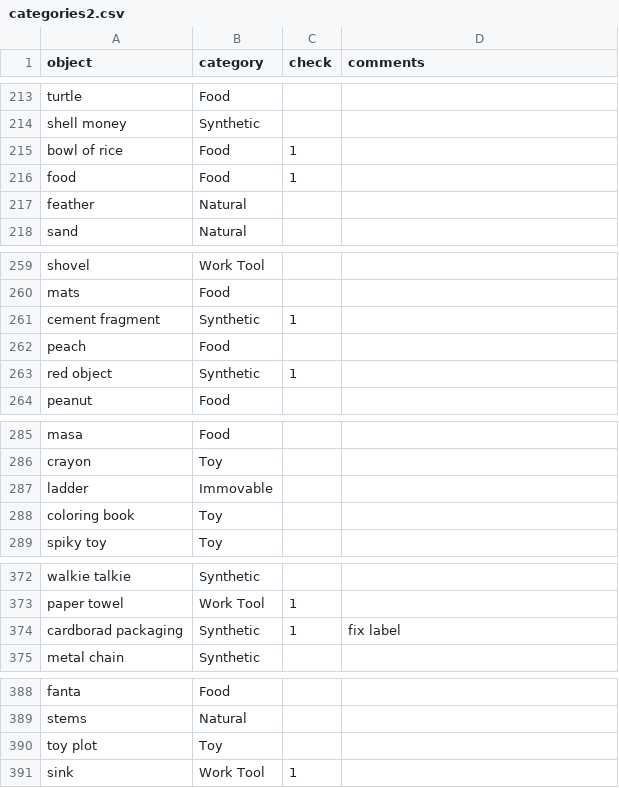
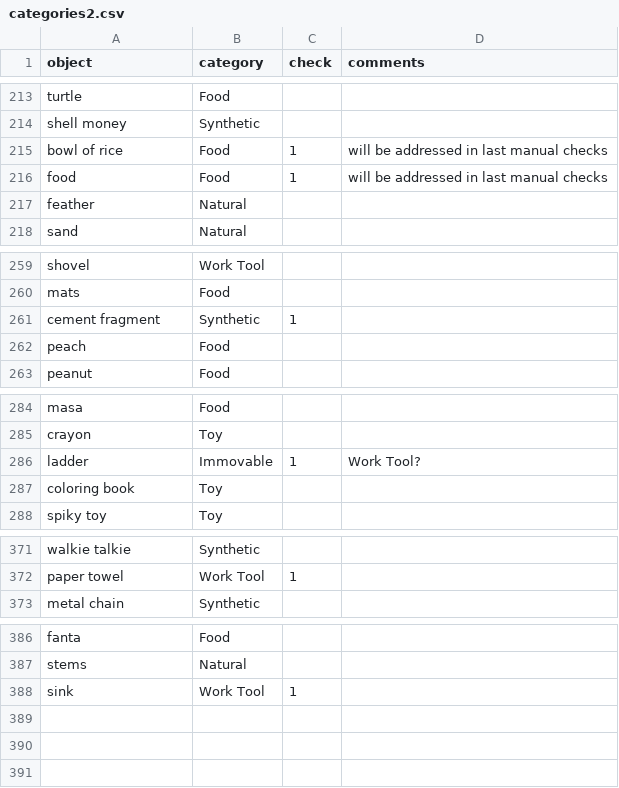
Before and after one commit to kennedycasey/daylong-object-ids, a CSV file: data/manual-checks/categories2.csv, drawn as a sheet; only a part is shown, gaps mark what is left out; the diff covers the shown part only.

Commit message:
fix typosin regularized labels

```diff
--- a/data/manual-checks/categories2.csv
+++ b/data/manual-checks/categories2.csv
@@ -214,4 +214,4 @@ turtle,Food,,
 shell money,Synthetic,,
-bowl of rice,Food,1,
-food,Food,1,
+bowl of rice,Food,1,will be addressed in last manual checks
+food,Food,1,will be addressed in last manual checks
 feather,Natural,,
@@ -262,3 +262,2 @@ cement fragment,Synthetic,1,
 peach,Food,,
-red object,Synthetic,1,
 peanut,Food,,
@@ -286,3 +285,3 @@ masa,Food,,
 crayon,Toy,,
-ladder,Immovable,,
+ladder,Immovable,1,Work Tool?
 coloring book,Toy,,
@@ -373,3 +372,2 @@ walkie talkie,Synthetic,,
 paper towel,Work Tool,1,
-cardborad packaging,Synthetic,1,fix label
 metal chain,Synthetic,,
@@ -389,3 +387,2 @@ fanta,Food,,
 stems,Natural,,
-toy plot,Toy,,
 sink,Work Tool,1,
```
Also changed, not shown: 6 edited cells elsewhere in this file, data/manual-checks/labels.csv.
